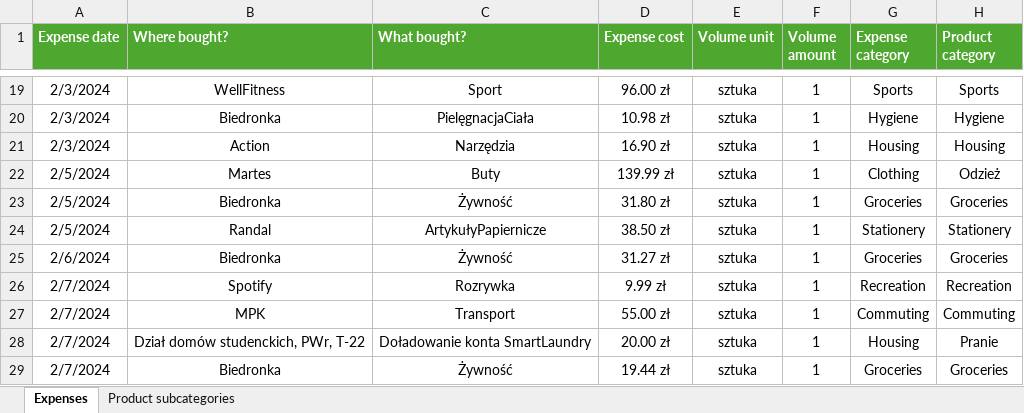
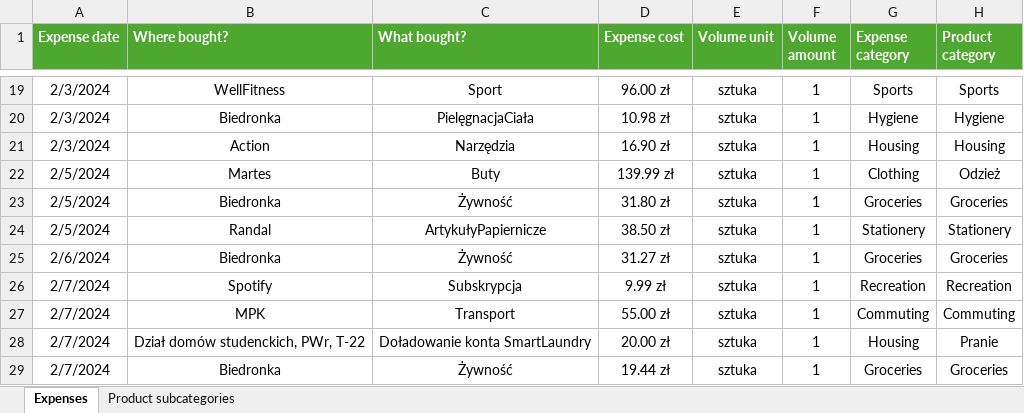
Before and after one commit to Pawel-Tomasz-Nowak/Income-and-expense-analysis, an Excel workbook: Expenses.xlsx, sheet Expenses, drawn as a sheet; only a part is shown, gaps mark what is left out; values as stored, in another font and other column widths than the file's, no borders; table styles not drawn; the diff names each change by its address in the sheet, - before the commit and + after, or states it on an @@ line.

Commit message:
I've calculated the frequencies of each expense categories for each month and year. I debugged the rounding error.

```diff
--- a/Expenses.xlsx (sheet Expenses)
+++ b/Expenses.xlsx (sheet Expenses)
-C26 (What bought?): Rozrywka
+C26 (What bought?): Subskrypcja
```
Also changed, not shown: 1 other file.
